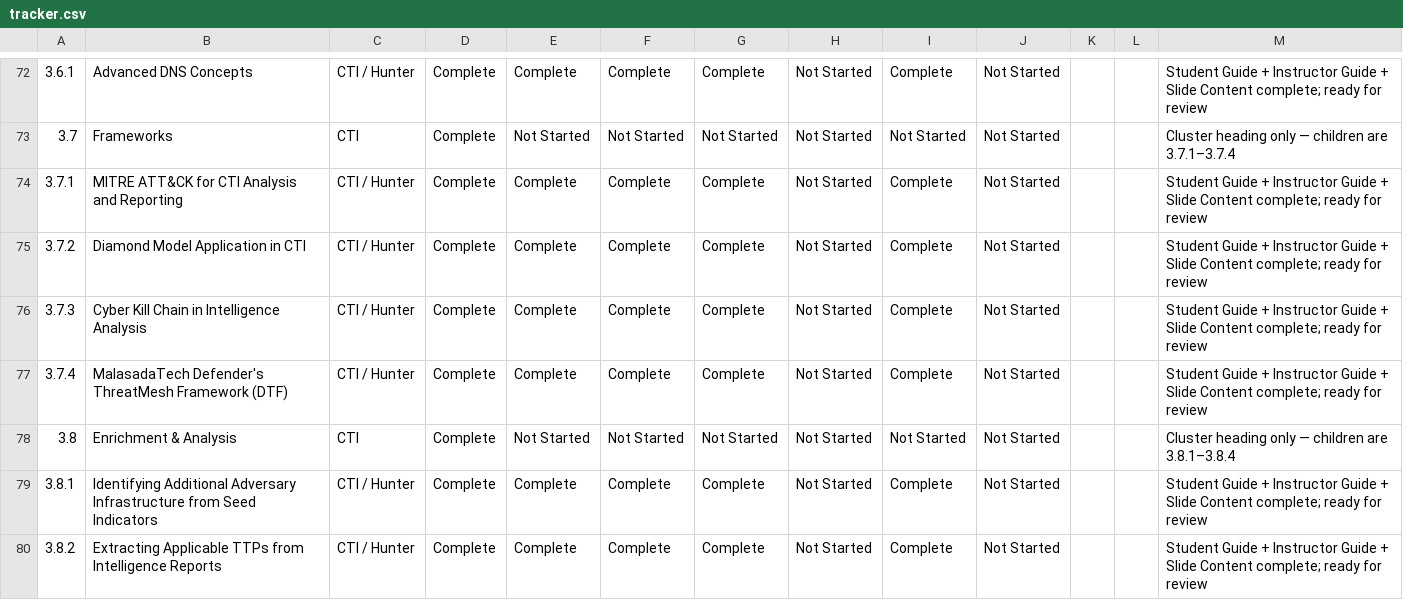
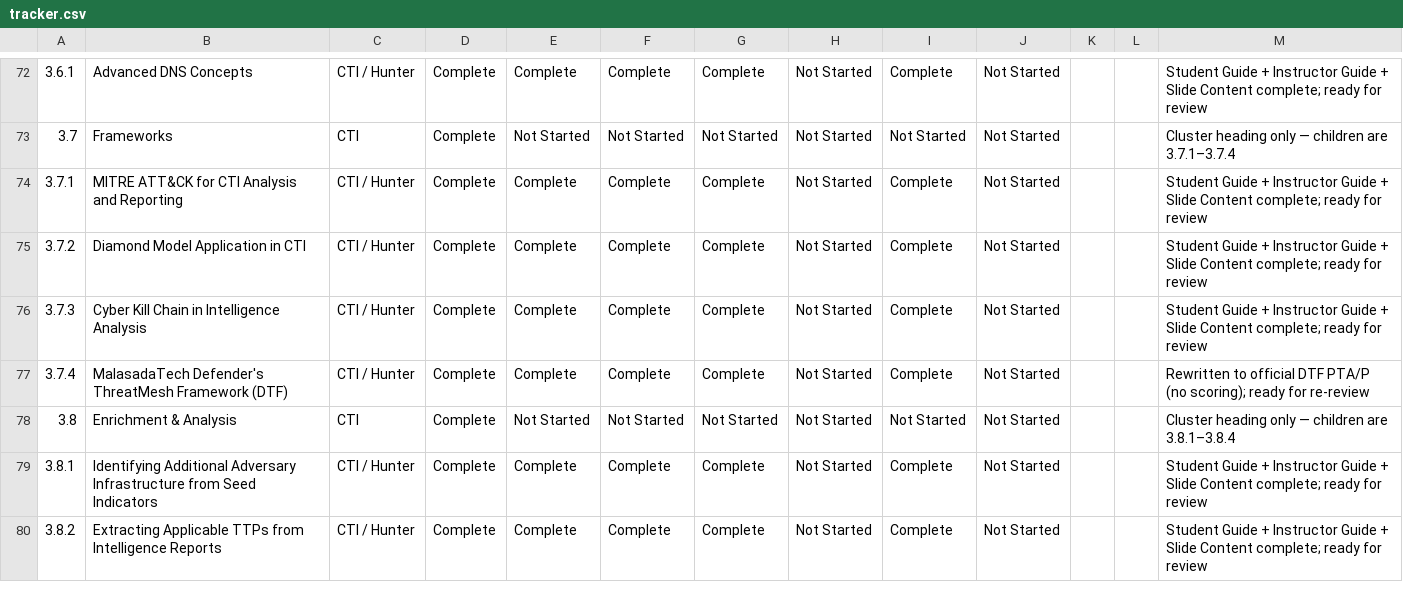
Before and after one commit to MalasadaTech/thraining-plan, a CSV file: docs/tracker.csv, drawn as a sheet; only a part is shown, gaps mark what is left out; the diff names each change by its address in the sheet, - before the commit and + after, or states it on an @@ line.

Commit message:
Refactor DTF module content for clarity and accuracy
- Updated titles and subtitles in slides and student guides to remove "MalasadaTech" branding.
- Revised learning objectives to focus on discovery and communication rather than scoring.
- Enhanced slide content to clarify key concepts and remove outdated references to scoring methodologies.
- Adjusted classroom materials to emphasize real DTF IDs and the importance of rejecting weak neighbors.
- Improved instructor and student guides to align with updated learning outcomes and avoid confusion with T-IDs.
- Streamlined references to related modules and clarified the purpose of each lesson.

```diff
--- a/docs/tracker.csv
+++ b/docs/tracker.csv
-M77: Student Guide + Instructor Guide + Slide Content complete; ready for review
+M77: Rewritten to official DTF PTA/P (no scoring); ready for re-review
```
Also changed, not shown: 17 other files.
